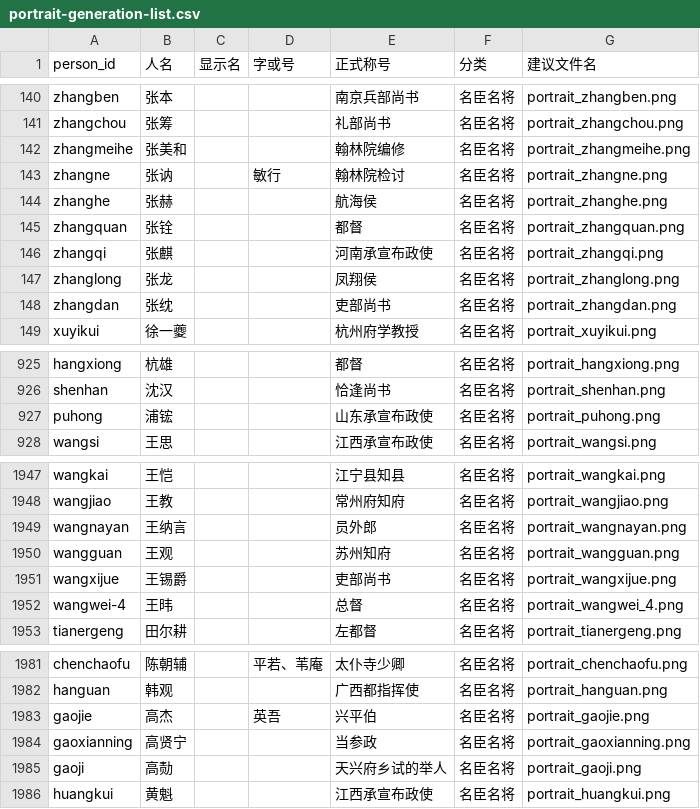
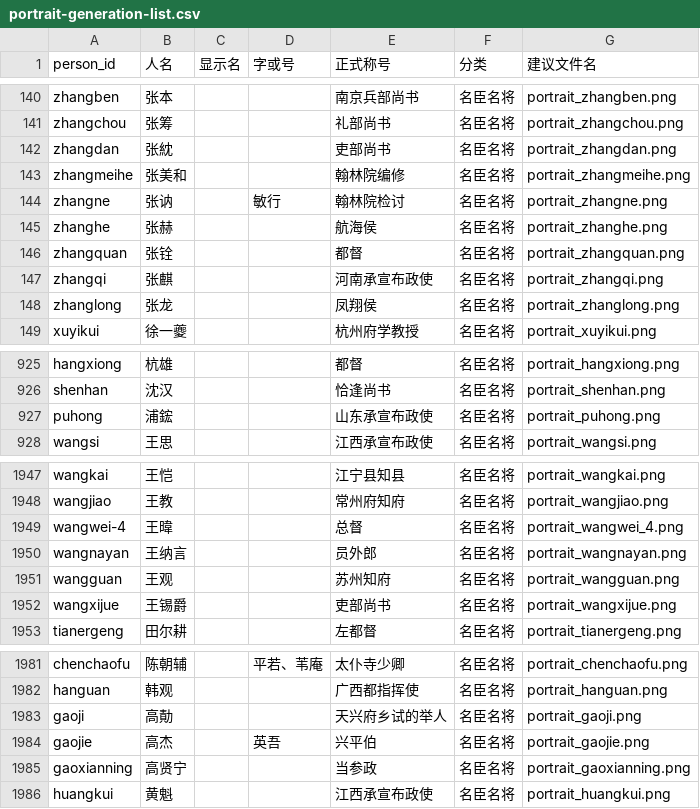
Before and after one commit to cgl-sd/ljysss, a CSV file: docs/portrait-generation-list.csv, drawn as a sheet; only a part is shown, gaps mark what is left out; the diff covers the shown part only.

```diff
--- a/docs/portrait-generation-list.csv
+++ b/docs/portrait-generation-list.csv
@@ -141,2 +141,3 @@ zhangben,张本,,,南京兵部尚书,名臣名将,portrait_zhangben.png
 zhangchou,张筹,,,礼部尚书,名臣名将,portrait_zhangchou.png
+zhangdan,张紞,,,吏部尚书,名臣名将,portrait_zhangdan.png
 zhangmeihe,张美和,,,翰林院编修,名臣名将,portrait_zhangmeihe.png
@@ -147,3 +148,2 @@ zhangqi,张麒,,,河南承宣布政使,名臣名将,portrait_zhangqi.png
 zhanglong,张龙,,,凤翔侯,名臣名将,portrait_zhanglong.png
-zhangdan,张𬘘,,,吏部尚书,名臣名将,portrait_zhangdan.png
 xuyikui,徐一夔,,,杭州府学教授,名臣名将,portrait_xuyikui.png
@@ -926,3 +926,3 @@ hangxiong,杭雄,,,都督,名臣名将,portrait_hangxiong.png
 shenhan,沈汉,,,恰逢尚书,名臣名将,portrait_shenhan.png
-puhong,浦𬭎,,,山东承宣布政使,名臣名将,portrait_puhong.png
+puhong,浦鋐,,,山东承宣布政使,名臣名将,portrait_puhong.png
 wangsi,王思,,,江西承宣布政使,名臣名将,portrait_wangsi.png
@@ -1948,2 +1948,3 @@ wangkai,王恺,,,江宁县知县,名臣名将,portrait_wangkai.png
 wangjiao,王教,,,常州府知府,名臣名将,portrait_wangjiao.png
+wangwei-4,王暐,,,总督,名臣名将,portrait_wangwei_4.png
 wangnayan,王纳言,,,员外郎,名臣名将,portrait_wangnayan.png
@@ -1951,3 +1952,2 @@ wangguan,王观,,,苏州知府,名臣名将,portrait_wangguan.png
 wangxijue,王锡爵,,,吏部尚书,名臣名将,portrait_wangxijue.png
-wangwei-4,王𬀩,,,总督,名臣名将,portrait_wangwei_4.png
 tianergeng,田尔耕,,,左都督,名臣名将,portrait_tianergeng.png
@@ -1982,5 +1982,5 @@ chenchaofu,陈朝辅,,平若、苇庵,太仆寺少卿,名臣名将,portrait_chen
 hanguan,韩观,,,广西都指挥使,名臣名将,portrait_hanguan.png
+gaoji,高勣,,,天兴府乡试的举人,名臣名将,portrait_gaoji.png
 gaojie,高杰,,英吾,兴平伯,名臣名将,portrait_gaojie.png
 gaoxianning,高贤宁,,,当参政,名臣名将,portrait_gaoxianning.png
-gaoji,高𪟝,,,天兴府乡试的举人,名臣名将,portrait_gaoji.png
 huangkui,黄魁,,,江西承宣布政使,名臣名将,portrait_huangkui.png
```
Also changed, not shown: 5 edited cells elsewhere in this file, 9 other files.
